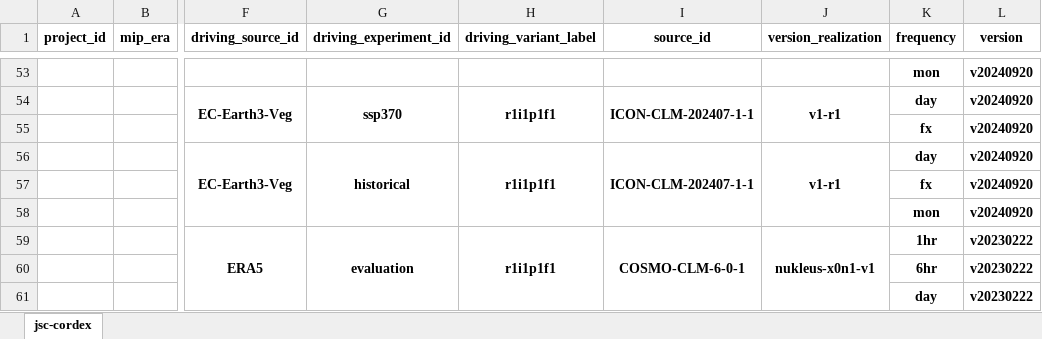
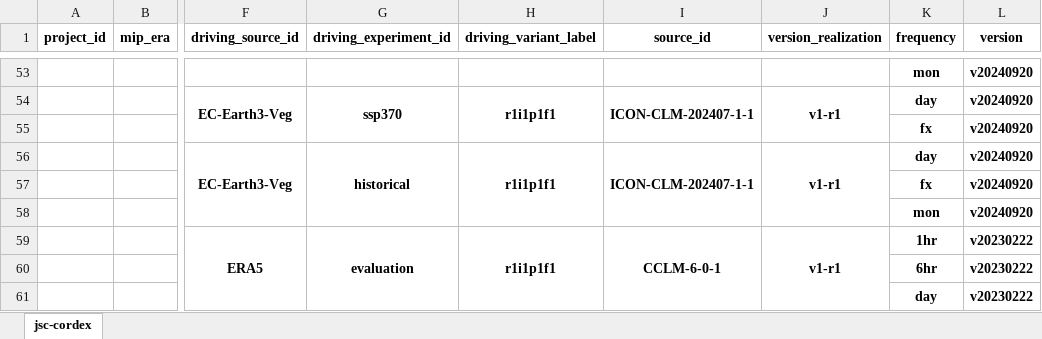
Before and after one commit to larsbuntemeyer/joint-evaluation, an Excel workbook: catalog.xlsx, sheet jsc-cordex, drawn as a sheet; only a part is shown, gaps mark what is left out; values as stored, in another font and other column widths than the file's, no borders; the diff names each change by its address in the sheet, - before the commit and + after, or states it on an @@ line.

```diff
--- a/catalog.xlsx (sheet jsc-cordex)
+++ b/catalog.xlsx (sheet jsc-cordex)
-I59 (source_id): COSMO-CLM-6-0-1
+I59 (source_id): CCLM-6-0-1
-J59 (version_realization): nukleus-x0n1-v1
+J59 (version_realization): v1-r1
```
